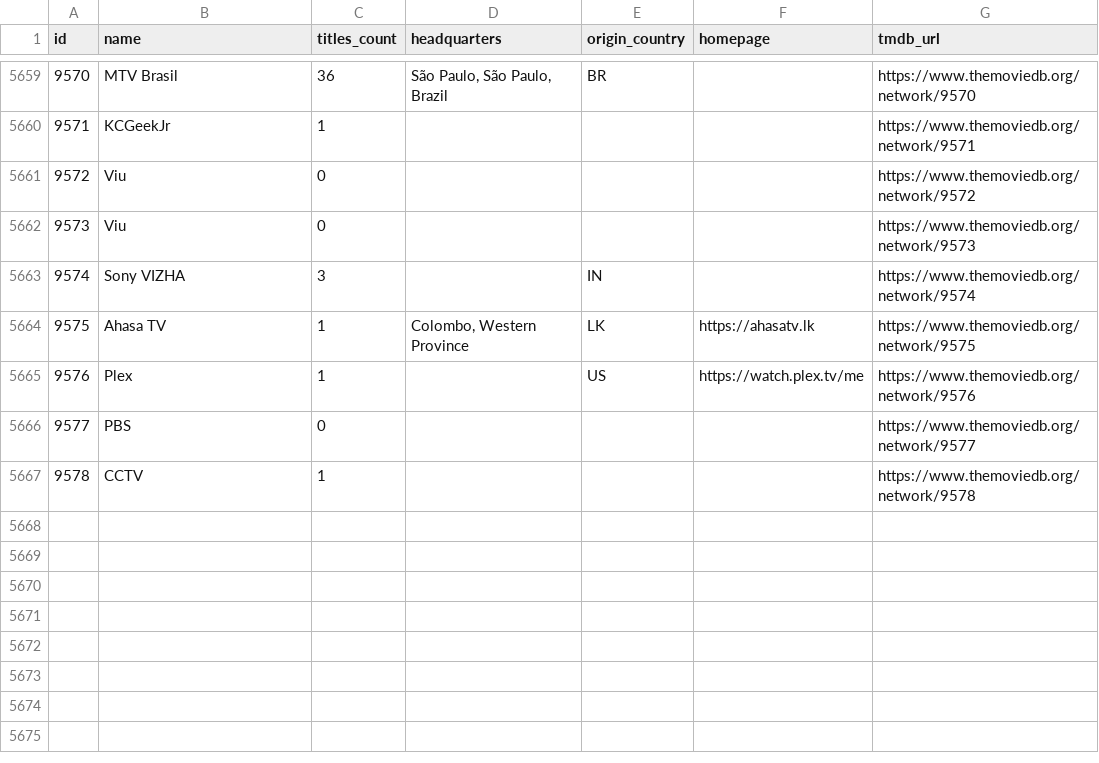
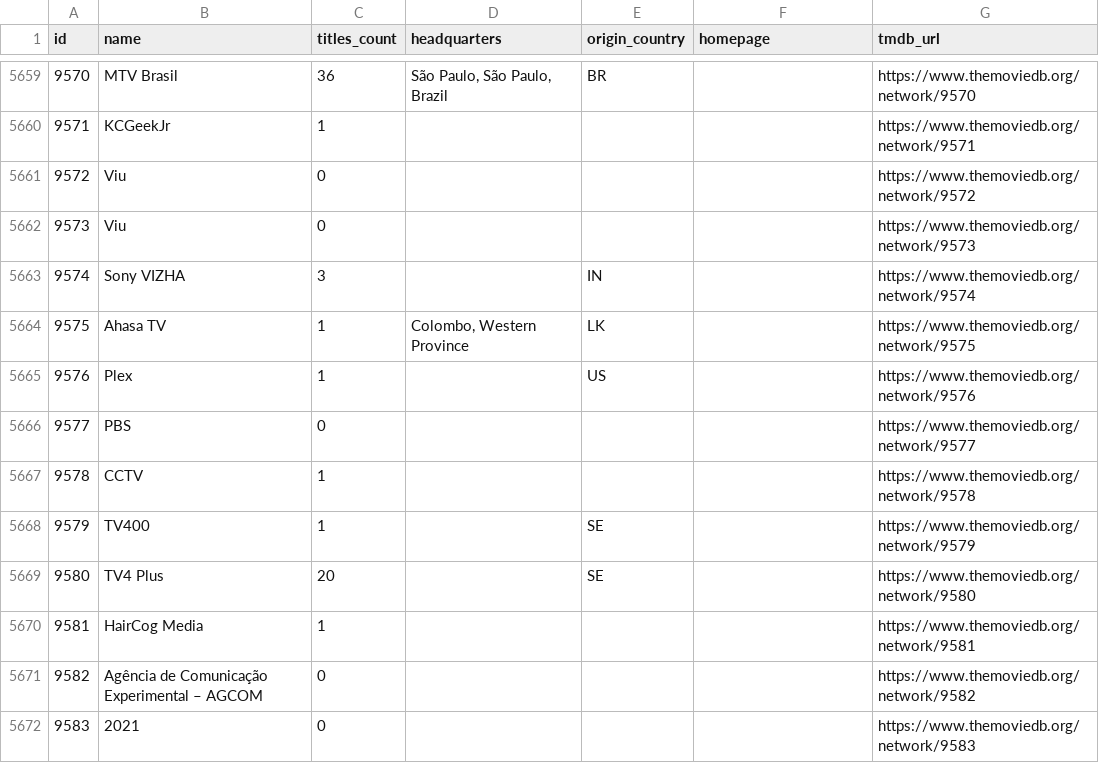
Before and after one commit to davecollections/tmdb-id-lookup, a CSV file: data/tv-networks.csv, drawn as a sheet; only a part is shown, gaps mark what is left out.

```diff
--- a/data/tv-networks.csv
+++ b/data/tv-networks.csv
@@ -5663,5 +5663,10 @@ id,name,titles_count,headquarters,origin_country,homepage,tmdb_url
 9574,Sony VIZHA,3,,IN,,https://www.themoviedb.org/network/9574
-9575,Ahasa TV,1,"Colombo, Western Province",LK,https://ahasatv.lk,https://www.themoviedb.org/network/9575
-9576,Plex,1,,US,https://watch.plex.tv/me,https://www.themoviedb.org/network/9576
+9575,Ahasa TV,1,"Colombo, Western Province",LK,,https://www.themoviedb.org/network/9575
+9576,Plex,1,,US,,https://www.themoviedb.org/network/9576
 9577,PBS,0,,,,https://www.themoviedb.org/network/9577
 9578,CCTV,1,,,,https://www.themoviedb.org/network/9578
+9579,TV400,1,,SE,,https://www.themoviedb.org/network/9579
+9580,TV4 Plus,20,,SE,,https://www.themoviedb.org/network/9580
+9581,HairCog Media,1,,,,https://www.themoviedb.org/network/9581
+9582,Agência de Comunicação Experimental – AGCOM,0,,,,https://www.themoviedb.org/network/9582
+9583,2021,0,,,,https://www.themoviedb.org/network/9583
```
Also changed, not shown: 3 other files.
